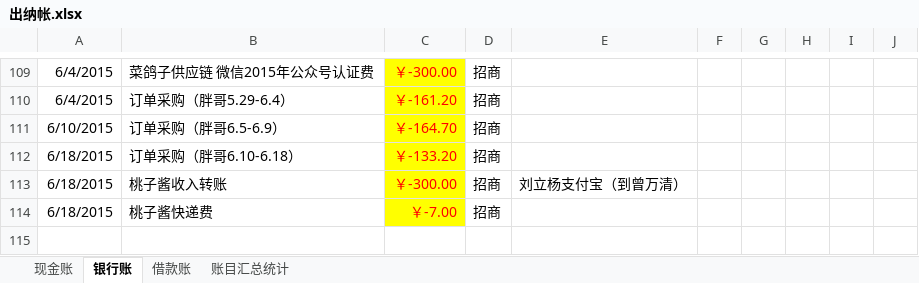
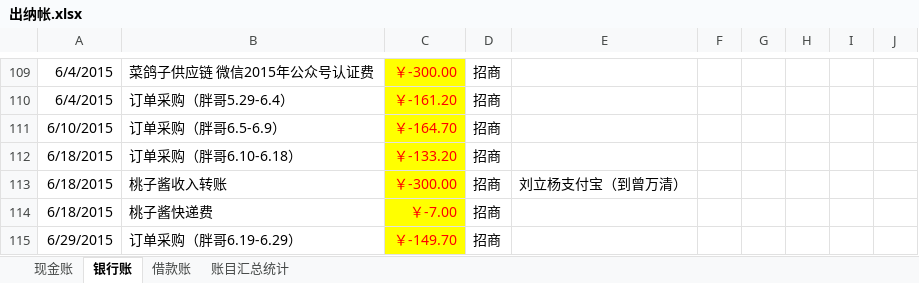
Before and after one commit to onesliu/fileshare, an Excel workbook: 出纳帐.xlsx, sheet 银行账, drawn as a sheet; only a part is shown, gaps mark what is left out; values as stored, in another font and other column widths than the file's, no borders; the diff names each change by its address in the sheet, - before the commit and + after, or states it on an @@ line.

Commit message:
0629

```diff
--- a/出纳帐.xlsx (sheet 银行账)
+++ b/出纳帐.xlsx (sheet 银行账)
+row 115: 6/29/2015 | 订单采购（胖哥6.19-6.29） | ￥-149.70 | 招商
```
Also changed, not shown: sheet 账目汇总统计.
